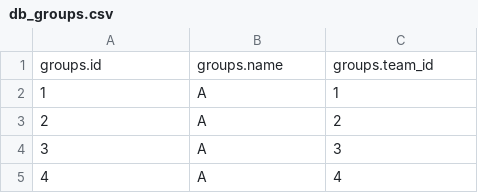
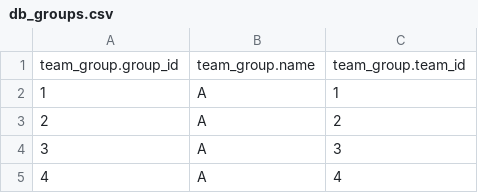
Before and after one commit to ukri82/felucci, a CSV file: additional/db_groups.csv, drawn as a sheet; only a part is shown; removed rows and columns are numbered as before the commit, all else as after; the diff names each change by its address in the sheet, - before the commit and + after, or states it on an @@ line.

```diff
--- a/additional/db_groups.csv
+++ b/additional/db_groups.csv
-row 1: groups.id | groups.name | groups.team_id
+row 1: team_group.group_id | team_group.name | team_group.team_id
```
Also changed, not shown: additional/db_fixture.csv, additional/db_stadiums.csv, 4 other files.
